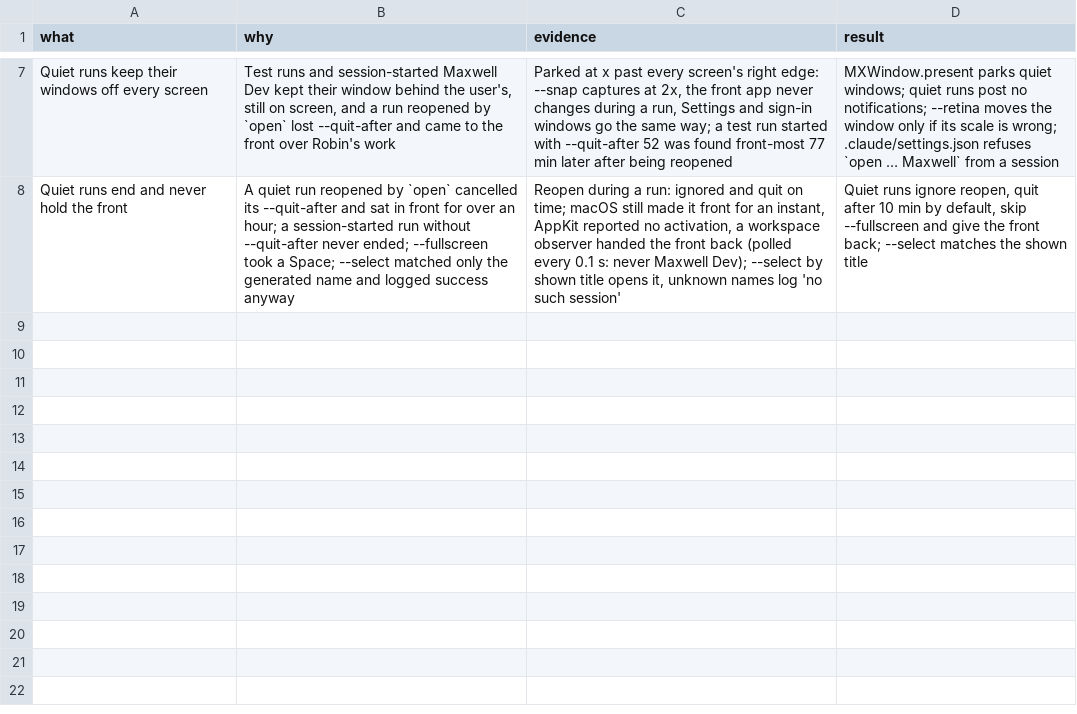
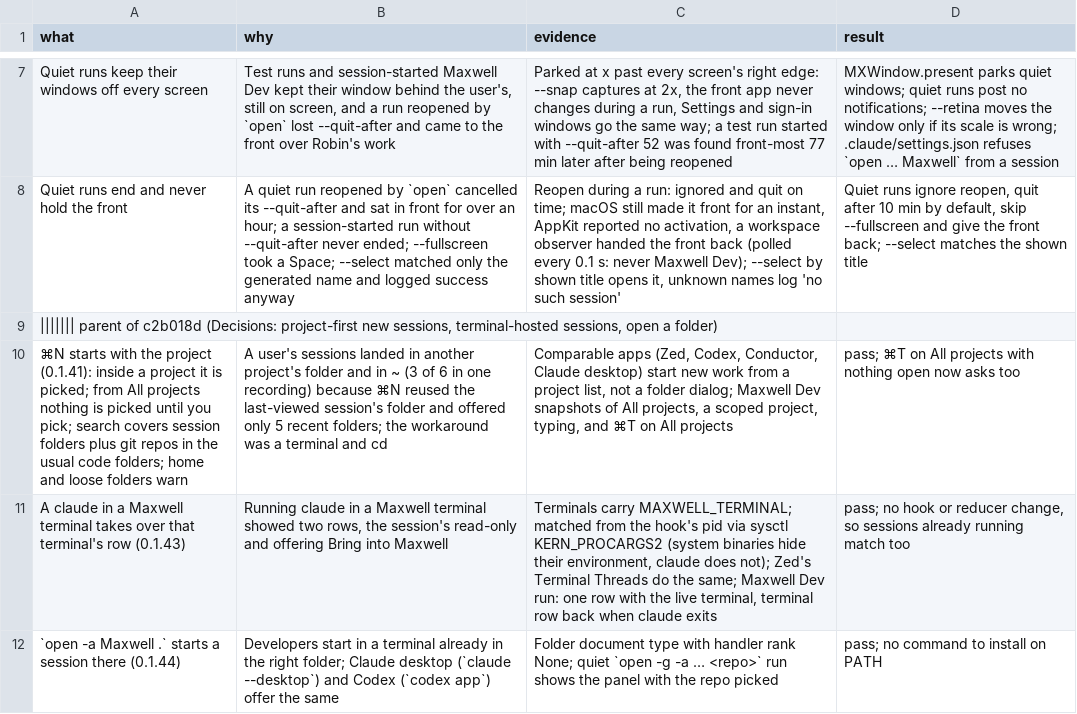
Before and after one commit to robinsadeghpour/maxwell, a TSV file: docs/decisions.tsv, drawn as a sheet; only a part is shown, gaps mark what is left out; the diff names each change by its address in the sheet, - before the commit and + after, or states it on an @@ line.

```diff
--- a/docs/decisions.tsv
+++ b/docs/decisions.tsv
+row 9: ||||||| parent of c2b018d (Decisions: project-first new sessions, terminal-hosted sessions, open a folder)
+row 10: ⌘N starts with the project (0.1.41): inside a project it is picked; from All projects nothing is picked until you pick; search covers session folders plus git repos in the usual code folders; home and loose folders warn | A user's sessions landed in another project's folder and in ~ (3 of 6 in one recording) because ⌘N reused the last-viewed session's folder and offered only 5 recent folders; the workaround was a terminal and cd | Comparable apps (Zed, Codex, Conductor, Claude desktop) start new work from a project list, not a folder dialog; Maxwell Dev snapshots of All projects, a scoped project, typing, and ⌘T on All projects | pass; ⌘T on All projects with nothing open now asks too
+row 11: A claude in a Maxwell terminal takes over that terminal's row (0.1.43) | Running claude in a Maxwell terminal showed two rows, the session's read-only and offering Bring into Maxwell | Terminals carry MAXWELL_TERMINAL; matched from the hook's pid via sysctl KERN_PROCARGS2 (system binaries hide their environment, claude does not); Zed's Terminal Threads do the same; Maxwell Dev run: one row with the live terminal, terminal row back when claude exits | pass; no hook or reducer change, so sessions already running match too
+row 12: `open -a Maxwell .` starts a session there (0.1.44) | Developers start in a terminal already in the right folder; Claude desktop (`claude --desktop`) and Codex (`codex app`) offer the same | Folder document type with handler rank None; quiet `open -g -a … <repo>` run shows the panel with the repo picked | pass; no command to install on PATH
```
